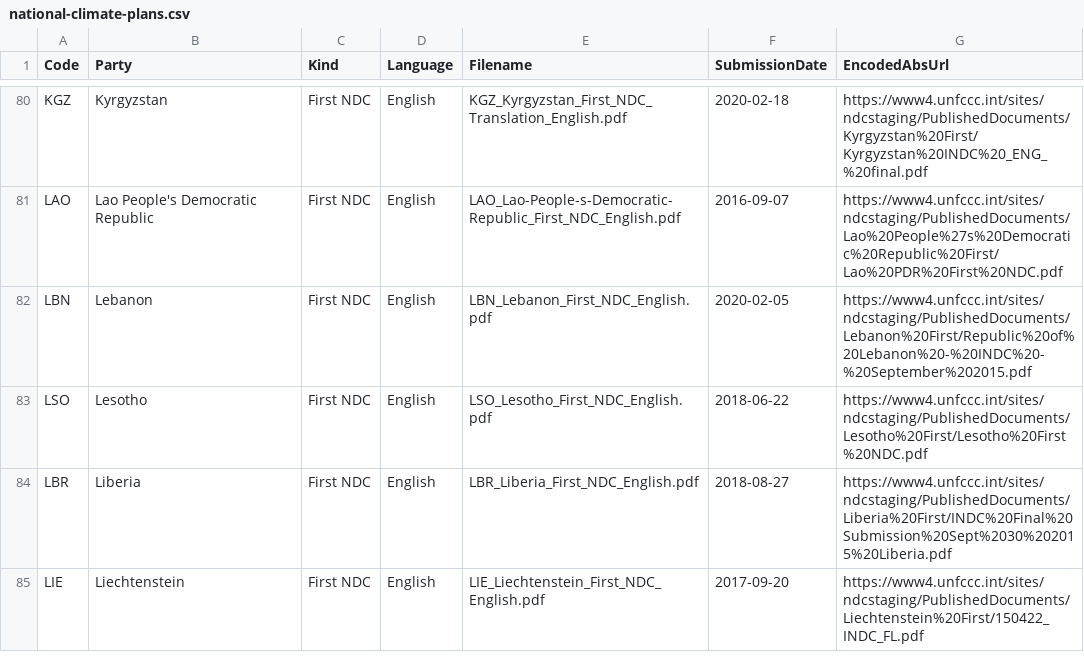
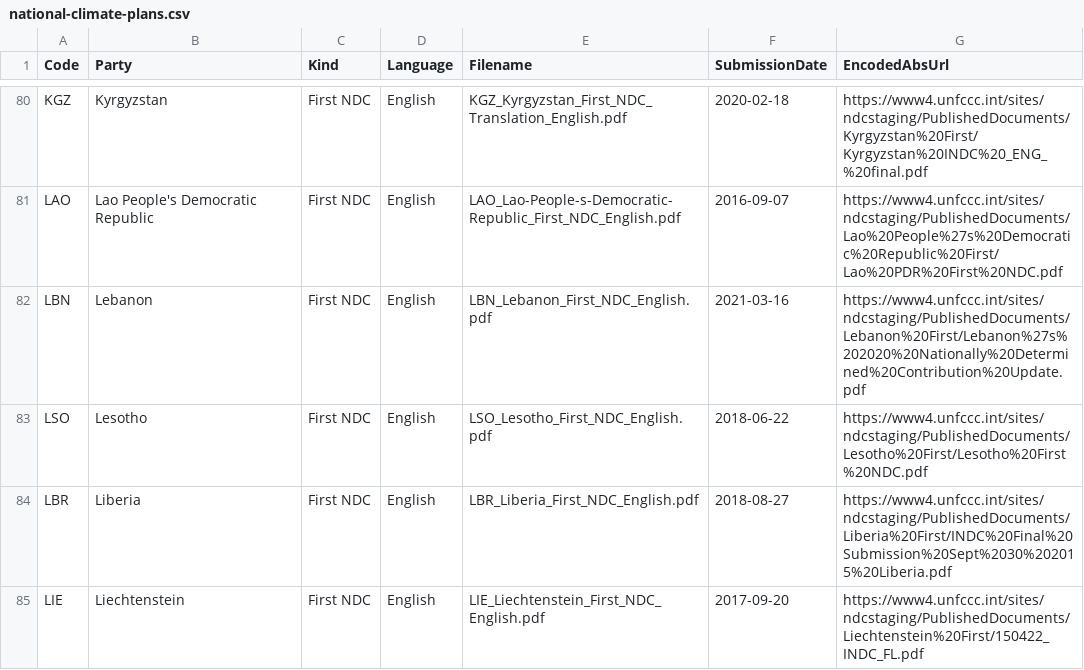
Before and after one commit to openclimatedata/national-climate-plans, a CSV file: data/national-climate-plans.csv, drawn as a sheet; only a part is shown, gaps mark what is left out; the diff covers the shown part only.

```diff
--- a/data/national-climate-plans.csv
+++ b/data/national-climate-plans.csv
@@ -81,3 +81,3 @@ KGZ,Kyrgyzstan,First NDC,English,KGZ_Kyrgyzstan_First_NDC_Translation_English.pd
 LAO,Lao People's Democratic Republic,First NDC,English,LAO_Lao-People-s-Democratic-Republic_First_NDC_English.pdf,2016-09-07,https://www4.unfccc.int/sites/ndcstaging/PublishedDocuments/Lao%20People%27s%20Democratic%20Republic%20First/Lao%20PDR%20First%20NDC.pdf
-LBN,Lebanon,First NDC,English,LBN_Lebanon_First_NDC_English.pdf,2020-02-05,https://www4.unfccc.int/sites/ndcstaging/PublishedDocuments/Lebanon%20First/Republic%20of%20Lebanon%20-%20INDC%20-%20September%202015.pdf
+LBN,Lebanon,First NDC,English,LBN_Lebanon_First_NDC_English.pdf,2021-03-16,https://www4.unfccc.int/sites/ndcstaging/PublishedDocuments/Lebanon%20First/Lebanon%27s%202020%20Nationally%20Determined%20Contribution%20Update.pdf
 LSO,Lesotho,First NDC,English,LSO_Lesotho_First_NDC_English.pdf,2018-06-22,https://www4.unfccc.int/sites/ndcstaging/PublishedDocuments/Lesotho%20First/Lesotho%20First%20NDC.pdf
```
Also changed, not shown: 16 edited cells elsewhere in this file, 5 other files.
